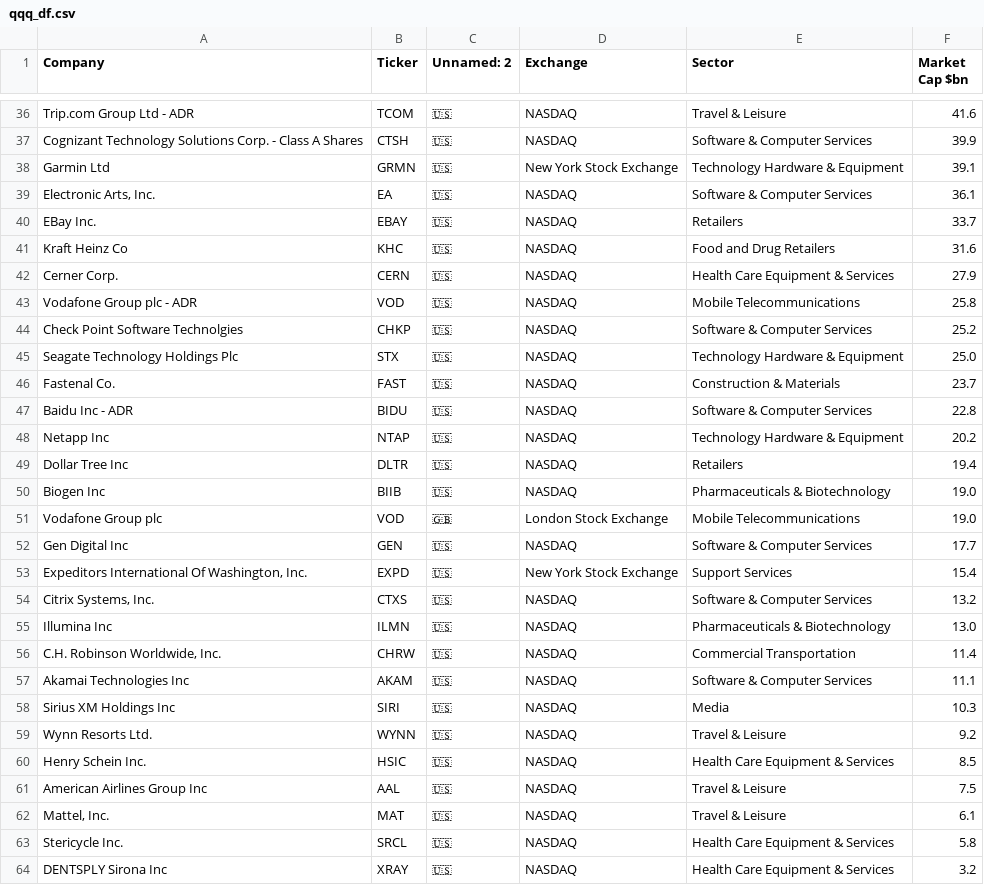
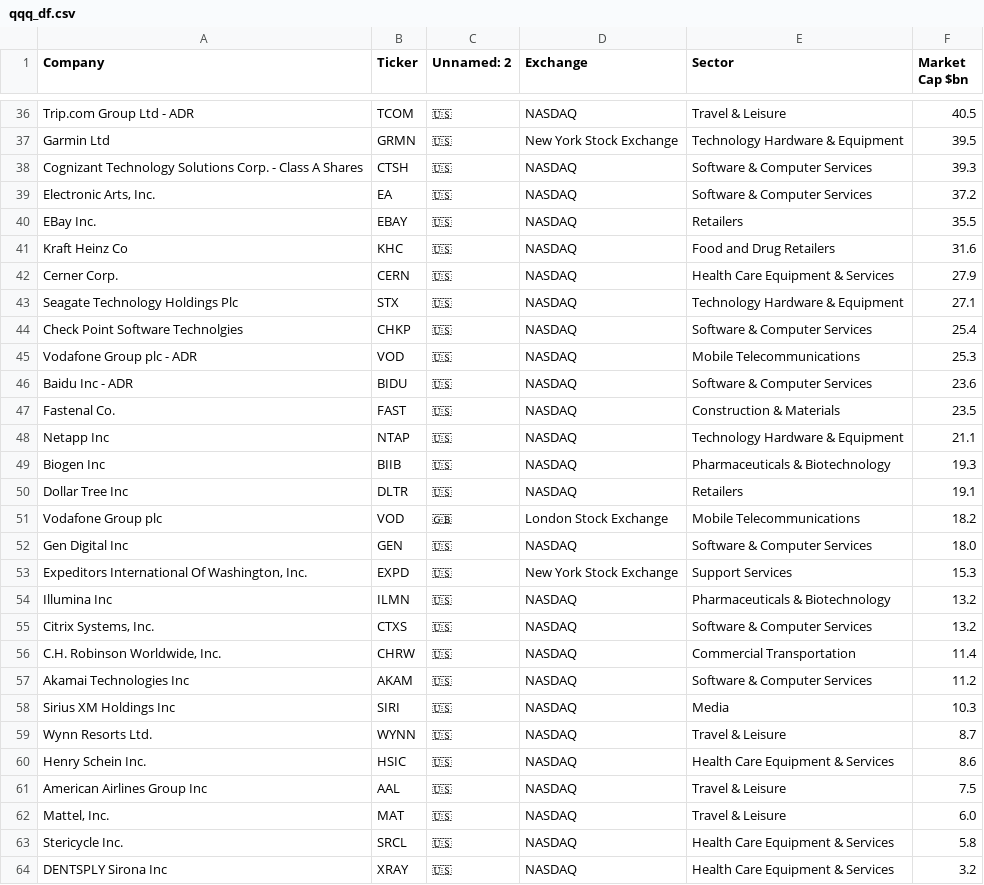
Before and after one commit to Triemeth/finance_proj, a CSV file: data/qqq_df.csv, drawn as a sheet; only a part is shown, gaps mark what is left out; removed rows and columns are numbered as before the commit, all else as after; the diff covers the shown part only; the diff names each change by its address in the sheet, - before the commit and + after, or states it on an @@ line.

```diff
--- a/data/qqq_df.csv
+++ b/data/qqq_df.csv
-F36 (Market Cap $bn): 41.6
+F36 (Market Cap $bn): 40.5
-row 37: Cognizant Technology Solutions Corp. - Class A Shares | CTSH | 🇺🇸 | NASDAQ | Software & Computer Services | 39.9
-F37 (Market Cap $bn): 39.1
+F37 (Market Cap $bn): 39.5
+row 38: Cognizant Technology Solutions Corp. - Class A Shares | CTSH | 🇺🇸 | NASDAQ | Software & Computer Services | 39.3
-F39 (Market Cap $bn): 36.1
+F39 (Market Cap $bn): 37.2
-F40 (Market Cap $bn): 33.7
+F40 (Market Cap $bn): 35.5
+row 43: Seagate Technology Holdings Plc | STX | 🇺🇸 | NASDAQ | Technology Hardware & Equipment | 27.1
+row 44: Check Point Software Technolgies | CHKP | 🇺🇸 | NASDAQ | Software & Computer Services | 25.4
-F45 (Market Cap $bn): 25.8
+F45 (Market Cap $bn): 25.3
-A46 (Company): Check Point Software Technolgies
+A46 (Company): Baidu Inc - ADR
-B46 (Ticker): CHKP
+B46 (Ticker): BIDU
-F46 (Market Cap $bn): 25.2
+F46 (Market Cap $bn): 23.6
-row 45: Seagate Technology Holdings Plc | STX | 🇺🇸 | NASDAQ | Technology Hardware & Equipment | 25.0
-F47 (Market Cap $bn): 23.7
+F47 (Market Cap $bn): 23.5
-row 47: Baidu Inc - ADR | BIDU | 🇺🇸 | NASDAQ | Software & Computer Services | 22.8
-F48 (Market Cap $bn): 20.2
+F48 (Market Cap $bn): 21.1
-row 49: Dollar Tree Inc | DLTR | 🇺🇸 | NASDAQ | Retailers | 19.4
-F49 (Market Cap $bn): 19.0
+F49 (Market Cap $bn): 19.3
+row 50: Dollar Tree Inc | DLTR | 🇺🇸 | NASDAQ | Retailers | 19.1
-F51 (Market Cap $bn): 19.0
+F51 (Market Cap $bn): 18.2
-F52 (Market Cap $bn): 17.7
+F52 (Market Cap $bn): 18.0
-F53 (Market Cap $bn): 15.4
+F53 (Market Cap $bn): 15.3
+row 54: Illumina Inc | ILMN | 🇺🇸 | NASDAQ | Pharmaceuticals & Biotechnology | 13.2
-row 55: Illumina Inc | ILMN | 🇺🇸 | NASDAQ | Pharmaceuticals & Biotechnology | 13.0
-F57 (Market Cap $bn): 11.1
+F57 (Market Cap $bn): 11.2
-F59 (Market Cap $bn): 9.2
+F59 (Market Cap $bn): 8.7
-F60 (Market Cap $bn): 8.5
+F60 (Market Cap $bn): 8.6
-F62 (Market Cap $bn): 6.1
+F62 (Market Cap $bn): 6.0
```
Also changed, not shown: 2 added rows, 2 removed rows and 32 edited cells elsewhere in this file, data/dia_df.csv, data/spy_df.csv, 3 other files.
